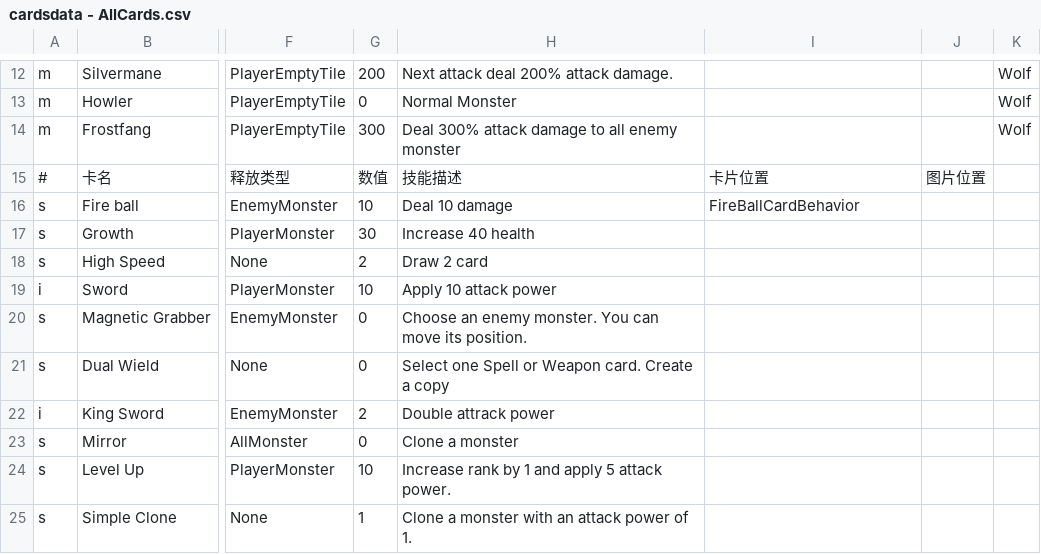
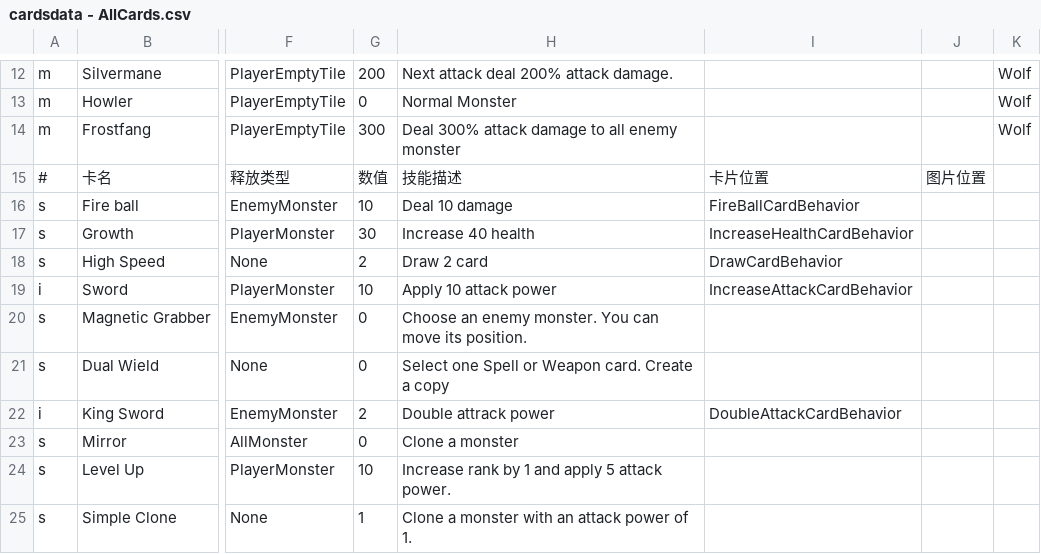
Before and after one commit to killua-y/MonsterLab, a CSV file: Assets/Datas/cardsdata - AllCards.csv, drawn as a sheet; only a part is shown, gaps mark what is left out; the diff names each change by its address in the sheet, - before the commit and + after, or states it on an @@ line.

```diff
--- a/Assets/Datas/cardsdata - AllCards.csv
+++ b/Assets/Datas/cardsdata - AllCards.csv
-I17: (empty)
+I17: IncreaseHealthCardBehavior
-I18: (empty)
+I18: DrawCardBehavior
-I19: (empty)
+I19: IncreaseAttackCardBehavior
-I22: (empty)
+I22: DoubleAttackCardBehavior
```
Also changed, not shown: 19 other files.
